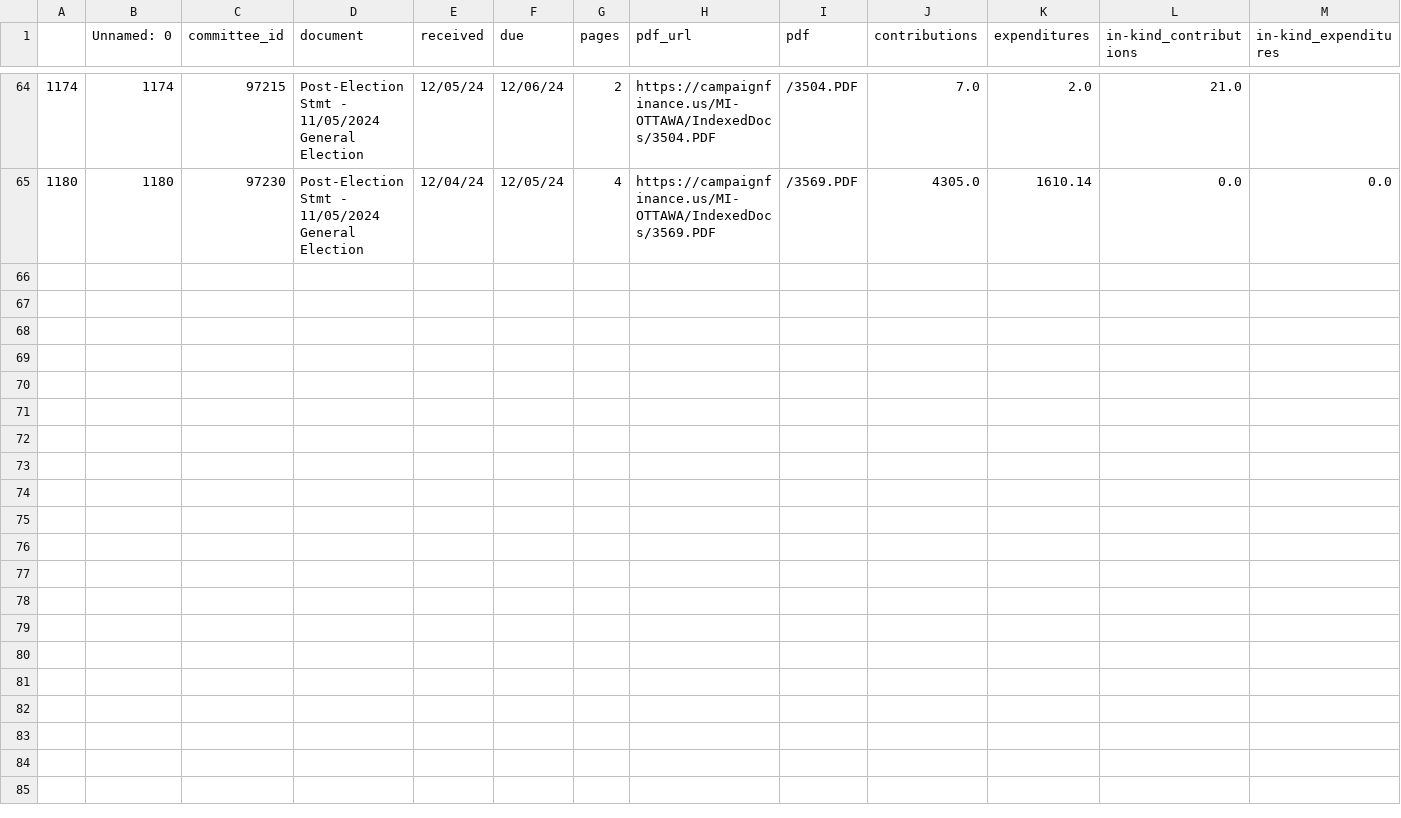
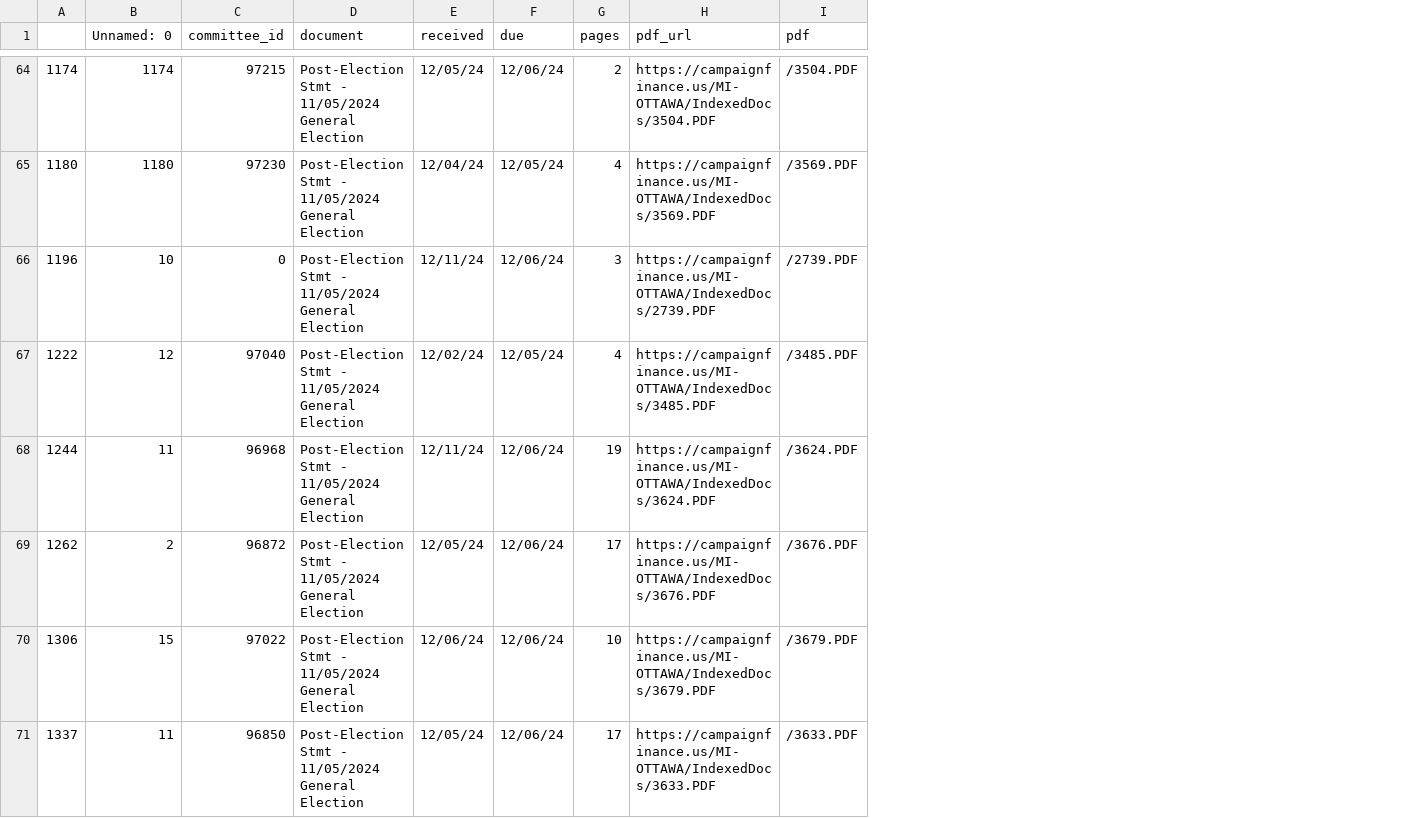
Before and after one commit to jwhowell/ScrapeCF, a CSV file: filtered_output.csv, drawn as a sheet; only a part is shown, gaps mark what is left out; removed rows and columns are numbered as before the commit, all else as after; the diff covers the shown part only; the diff names each change by its address in the sheet, - before the commit and + after, or states it on an @@ line.

```diff
--- a/filtered_output.csv
+++ b/filtered_output.csv
-column J (contributions), rows 64-65: 7.0 | 4305.0
-column K (expenditures), rows 64-65: 2.0 | 1610.14
-column L (in-kind_contributions), rows 64-65: 21.0 | 0.0
-column M (in-kind_expenditures), row 65: 0.0
+row 66: 1196 | 10 | 0 | Post-Election Stmt - 11/05/2024 General Election | 12/11/24 | 12/06/24 | 3 | https://campaignfinance.us/MI-OTTAWA/IndexedDocs/2739.PDF | /2739.PDF
+row 67: 1222 | 12 | 97040 | Post-Election Stmt - 11/05/2024 General Election | 12/02/24 | 12/05/24 | 4 | https://campaignfinance.us/MI-OTTAWA/IndexedDocs/3485.PDF | /3485.PDF
+row 68: 1244 | 11 | 96968 | Post-Election Stmt - 11/05/2024 General Election | 12/11/24 | 12/06/24 | 19 | https://campaignfinance.us/MI-OTTAWA/IndexedDocs/3624.PDF | /3624.PDF
+row 69: 1262 | 2 | 96872 | Post-Election Stmt - 11/05/2024 General Election | 12/05/24 | 12/06/24 | 17 | https://campaignfinance.us/MI-OTTAWA/IndexedDocs/3676.PDF | /3676.PDF
+row 70: 1306 | 15 | 97022 | Post-Election Stmt - 11/05/2024 General Election | 12/06/24 | 12/06/24 | 10 | https://campaignfinance.us/MI-OTTAWA/IndexedDocs/3679.PDF | /3679.PDF
+row 71: 1337 | 11 | 96850 | Post-Election Stmt - 11/05/2024 General Election | 12/05/24 | 12/06/24 | 17 | https://campaignfinance.us/MI-OTTAWA/IndexedDocs/3633.PDF | /3633.PDF
```
Also changed, not shown: 5 added rows elsewhere in this file, output.csv, 3 other files.
